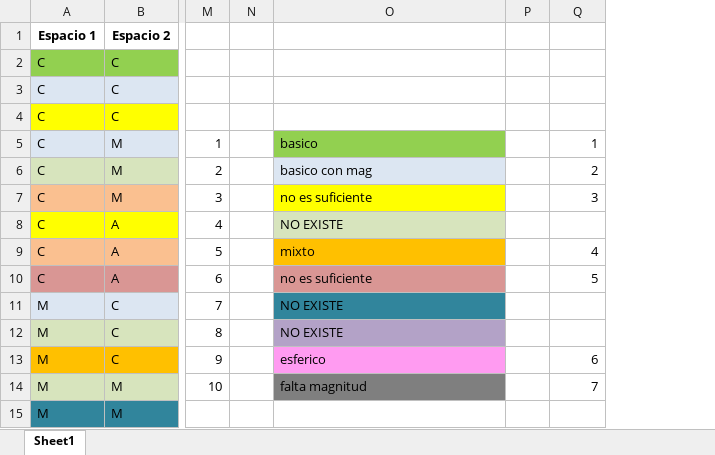
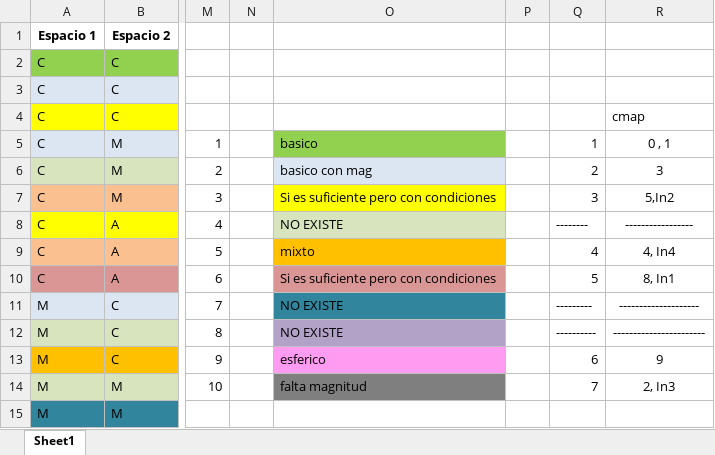
Before and after one commit to AxumII/Programacion, an Excel workbook: combinaciones.xlsx, sheet Sheet1, drawn as a sheet; only a part is shown, gaps mark what is left out; values as stored, in another font and other column widths than the file's, no borders; the diff names each change by its address in the sheet, - before the commit and + after, or states it on an @@ line.

```diff
--- a/combinaciones.xlsx (sheet Sheet1)
+++ b/combinaciones.xlsx (sheet Sheet1)
+column R, rows 4-14: cmap | 0 , 1 | 3 | 5,In2 | ----------------- | 4, In4 | 8, In1 | -------------------- | ----------------------- | 9 | 2, In3
-O7: no es suficiente
+O7: Si es suficiente pero con condiciones
-Q8: (empty)
+Q8: --------
-O10: no es suficiente
+O10: Si es suficiente pero con condiciones
-Q11: (empty)
+Q11: ---------
-Q12: (empty)
+Q12: ----------
```
Also changed, not shown: 3 other files.
